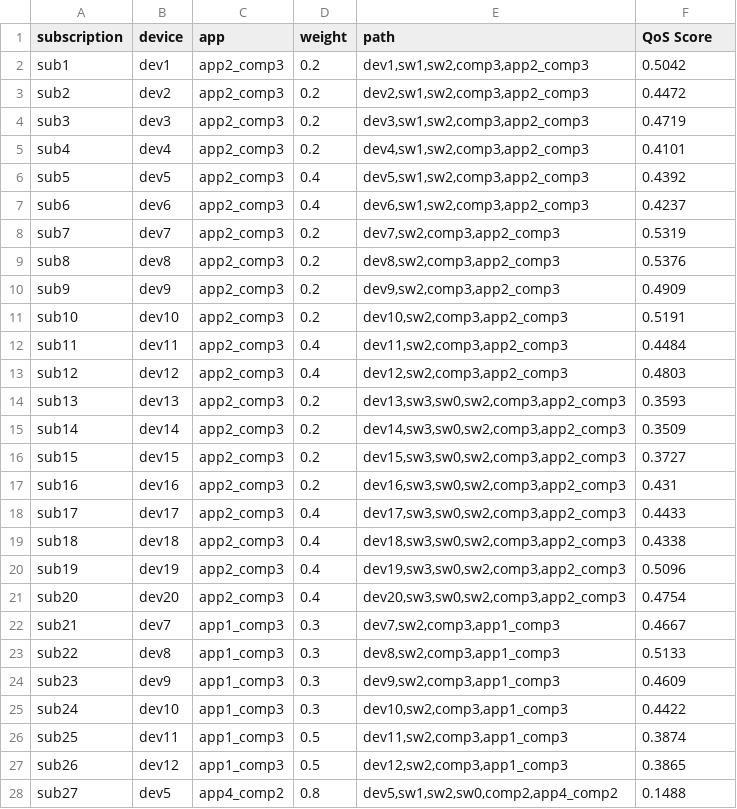
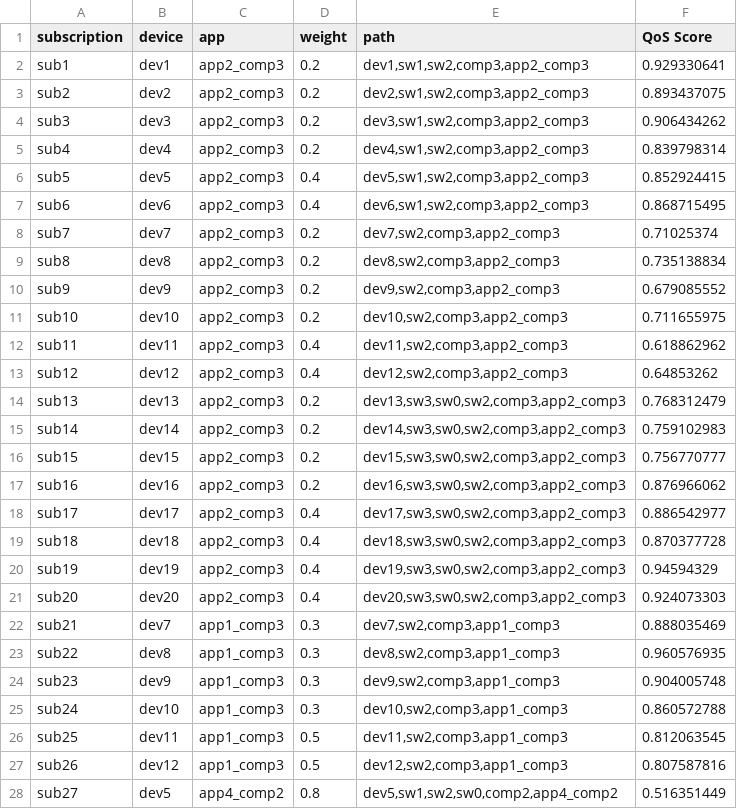
Before and after one commit to belegostian/03_Programs, a CSV file: 03_scenario_generation/experiment_0/scenario_13/subscription_paths.csv, drawn as a sheet; only a part is shown; the diff covers the shown part only.

```diff
--- a/03_scenario_generation/experiment_0/scenario_13/subscription_paths.csv
+++ b/03_scenario_generation/experiment_0/scenario_13/subscription_paths.csv
@@ -1,28 +1,28 @@
 subscription,device,app,weight,path,QoS Score
-sub1,dev1,app2_comp3,0.2,"dev1,sw1,sw2,comp3,app2_comp3",0.5042
-sub2,dev2,app2_comp3,0.2,"dev2,sw1,sw2,comp3,app2_comp3",0.4472
-sub3,dev3,app2_comp3,0.2,"dev3,sw1,sw2,comp3,app2_comp3",0.4719
-sub4,dev4,app2_comp3,0.2,"dev4,sw1,sw2,comp3,app2_comp3",0.4101
-sub5,dev5,app2_comp3,0.4,"dev5,sw1,sw2,comp3,app2_comp3",0.4392
-sub6,dev6,app2_comp3,0.4,"dev6,sw1,sw2,comp3,app2_comp3",0.4237
-sub7,dev7,app2_comp3,0.2,"dev7,sw2,comp3,app2_comp3",0.5319
-sub8,dev8,app2_comp3,0.2,"dev8,sw2,comp3,app2_comp3",0.5376
-sub9,dev9,app2_comp3,0.2,"dev9,sw2,comp3,app2_comp3",0.4909
-sub10,dev10,app2_comp3,0.2,"dev10,sw2,comp3,app2_comp3",0.5191
-sub11,dev11,app2_comp3,0.4,"dev11,sw2,comp3,app2_comp3",0.4484
-sub12,dev12,app2_comp3,0.4,"dev12,sw2,comp3,app2_comp3",0.4803
-sub13,dev13,app2_comp3,0.2,"dev13,sw3,sw0,sw2,comp3,app2_comp3",0.3593
-sub14,dev14,app2_comp3,0.2,"dev14,sw3,sw0,sw2,comp3,app2_comp3",0.3509
-sub15,dev15,app2_comp3,0.2,"dev15,sw3,sw0,sw2,comp3,app2_comp3",0.3727
-sub16,dev16,app2_comp3,0.2,"dev16,sw3,sw0,sw2,comp3,app2_comp3",0.431
-sub17,dev17,app2_comp3,0.4,"dev17,sw3,sw0,sw2,comp3,app2_comp3",0.4433
-sub18,dev18,app2_comp3,0.4,"dev18,sw3,sw0,sw2,comp3,app2_comp3",0.4338
-sub19,dev19,app2_comp3,0.4,"dev19,sw3,sw0,sw2,comp3,app2_comp3",0.5096
-sub20,dev20,app2_comp3,0.4,"dev20,sw3,sw0,sw2,comp3,app2_comp3",0.4754
-sub21,dev7,app1_comp3,0.3,"dev7,sw2,comp3,app1_comp3",0.4667
-sub22,dev8,app1_comp3,0.3,"dev8,sw2,comp3,app1_comp3",0.5133
-sub23,dev9,app1_comp3,0.3,"dev9,sw2,comp3,app1_comp3",0.4609
-sub24,dev10,app1_comp3,0.3,"dev10,sw2,comp3,app1_comp3",0.4422
-sub25,dev11,app1_comp3,0.5,"dev11,sw2,comp3,app1_comp3",0.3874
-sub26,dev12,app1_comp3,0.5,"dev12,sw2,comp3,app1_comp3",0.3865
-sub27,dev5,app4_comp2,0.8,"dev5,sw1,sw2,sw0,comp2,app4_comp2",0.1488
+sub1,dev1,app2_comp3,0.2,"dev1,sw1,sw2,comp3,app2_comp3",0.929330641
+sub2,dev2,app2_comp3,0.2,"dev2,sw1,sw2,comp3,app2_comp3",0.893437075
+sub3,dev3,app2_comp3,0.2,"dev3,sw1,sw2,comp3,app2_comp3",0.906434262
+sub4,dev4,app2_comp3,0.2,"dev4,sw1,sw2,comp3,app2_comp3",0.839798314
+sub5,dev5,app2_comp3,0.4,"dev5,sw1,sw2,comp3,app2_comp3",0.852924415
+sub6,dev6,app2_comp3,0.4,"dev6,sw1,sw2,comp3,app2_comp3",0.868715495
+sub7,dev7,app2_comp3,0.2,"dev7,sw2,comp3,app2_comp3",0.71025374
+sub8,dev8,app2_comp3,0.2,"dev8,sw2,comp3,app2_comp3",0.735138834
+sub9,dev9,app2_comp3,0.2,"dev9,sw2,comp3,app2_comp3",0.679085552
+sub10,dev10,app2_comp3,0.2,"dev10,sw2,comp3,app2_comp3",0.711655975
+sub11,dev11,app2_comp3,0.4,"dev11,sw2,comp3,app2_comp3",0.618862962
+sub12,dev12,app2_comp3,0.4,"dev12,sw2,comp3,app2_comp3",0.64853262
+sub13,dev13,app2_comp3,0.2,"dev13,sw3,sw0,sw2,comp3,app2_comp3",0.768312479
+sub14,dev14,app2_comp3,0.2,"dev14,sw3,sw0,sw2,comp3,app2_comp3",0.759102983
+sub15,dev15,app2_comp3,0.2,"dev15,sw3,sw0,sw2,comp3,app2_comp3",0.756770777
+sub16,dev16,app2_comp3,0.2,"dev16,sw3,sw0,sw2,comp3,app2_comp3",0.876966062
+sub17,dev17,app2_comp3,0.4,"dev17,sw3,sw0,sw2,comp3,app2_comp3",0.886542977
+sub18,dev18,app2_comp3,0.4,"dev18,sw3,sw0,sw2,comp3,app2_comp3",0.870377728
+sub19,dev19,app2_comp3,0.4,"dev19,sw3,sw0,sw2,comp3,app2_comp3",0.94594329
+sub20,dev20,app2_comp3,0.4,"dev20,sw3,sw0,sw2,comp3,app2_comp3",0.924073303
+sub21,dev7,app1_comp3,0.3,"dev7,sw2,comp3,app1_comp3",0.888035469
+sub22,dev8,app1_comp3,0.3,"dev8,sw2,comp3,app1_comp3",0.960576935
+sub23,dev9,app1_comp3,0.3,"dev9,sw2,comp3,app1_comp3",0.904005748
+sub24,dev10,app1_comp3,0.3,"dev10,sw2,comp3,app1_comp3",0.860572788
+sub25,dev11,app1_comp3,0.5,"dev11,sw2,comp3,app1_comp3",0.812063545
+sub26,dev12,app1_comp3,0.5,"dev12,sw2,comp3,app1_comp3",0.807587816
+sub27,dev5,app4_comp2,0.8,"dev5,sw1,sw2,sw0,comp2,app4_comp2",0.516351449
```
Also changed, not shown: 9 edited cells elsewhere in this file, 01_PacketAnalyze/data_training.csv, 03_scenario_generation/experiment_0/scenario_0/subscription_paths.csv, 28 other files.
